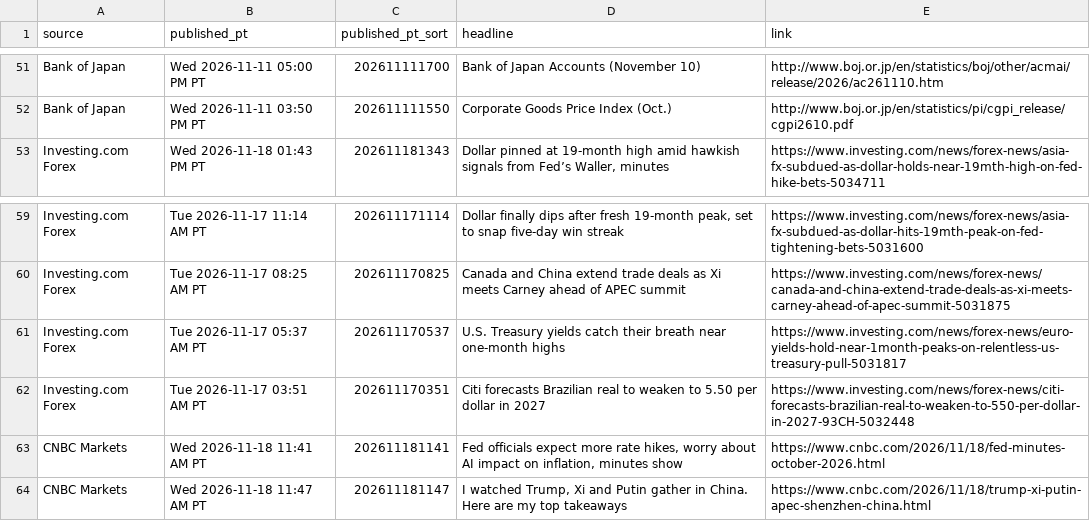
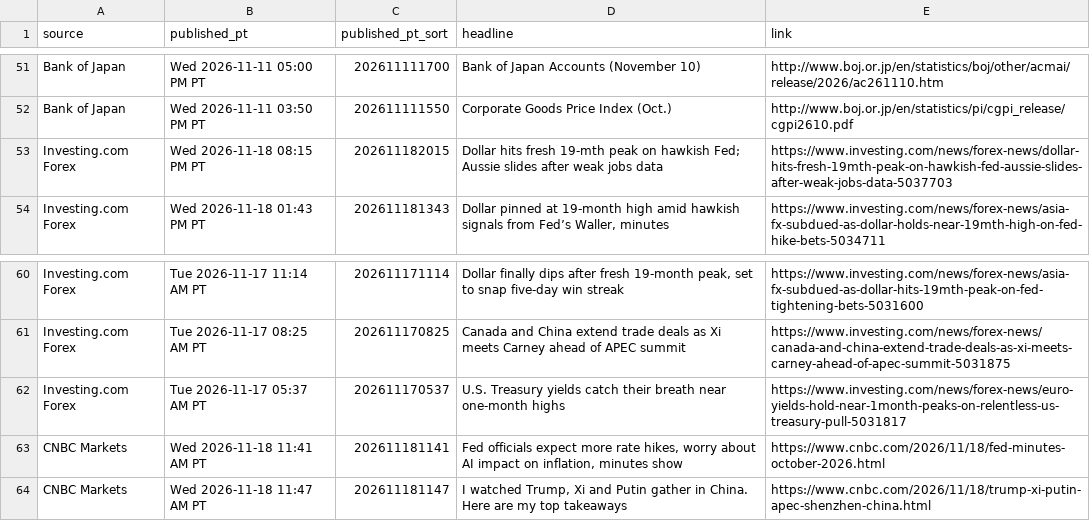
Before and after one commit to PatelNicknp/nicks-edge-dashboard, a CSV file: output/news.csv, drawn as a sheet; only a part is shown, gaps mark what is left out; removed rows and columns are numbered as before the commit, all else as after; the diff names each change by its address in the sheet, - before the commit and + after, or states it on an @@ line.

```diff
--- a/output/news.csv
+++ b/output/news.csv
+row 53: Investing.com Forex | Wed 2026-11-18 08:15 PM PT | 202611182015 | Dollar hits fresh 19-mth peak on hawkish Fed; Aussie slides after weak jobs data | https://www.investing.com/news/forex-news/dollar-hits-fresh-19mth-peak-on-hawkish-fed-aussie-slides-after-weak-jobs-data-5037703
-row 62: Investing.com Forex | Tue 2026-11-17 03:51 AM PT | 202611170351 | Citi forecasts Brazilian real to weaken to 5.50 per dollar in 2027 | https://www.investing.com/news/forex-news/citi-forecasts-brazilian-real-to-weaken-to-550-per-dollar-in-2027-93CH-5032448
```
Also changed, not shown: cache/news.csv, output/market_heatmap.csv, 20 other files.
